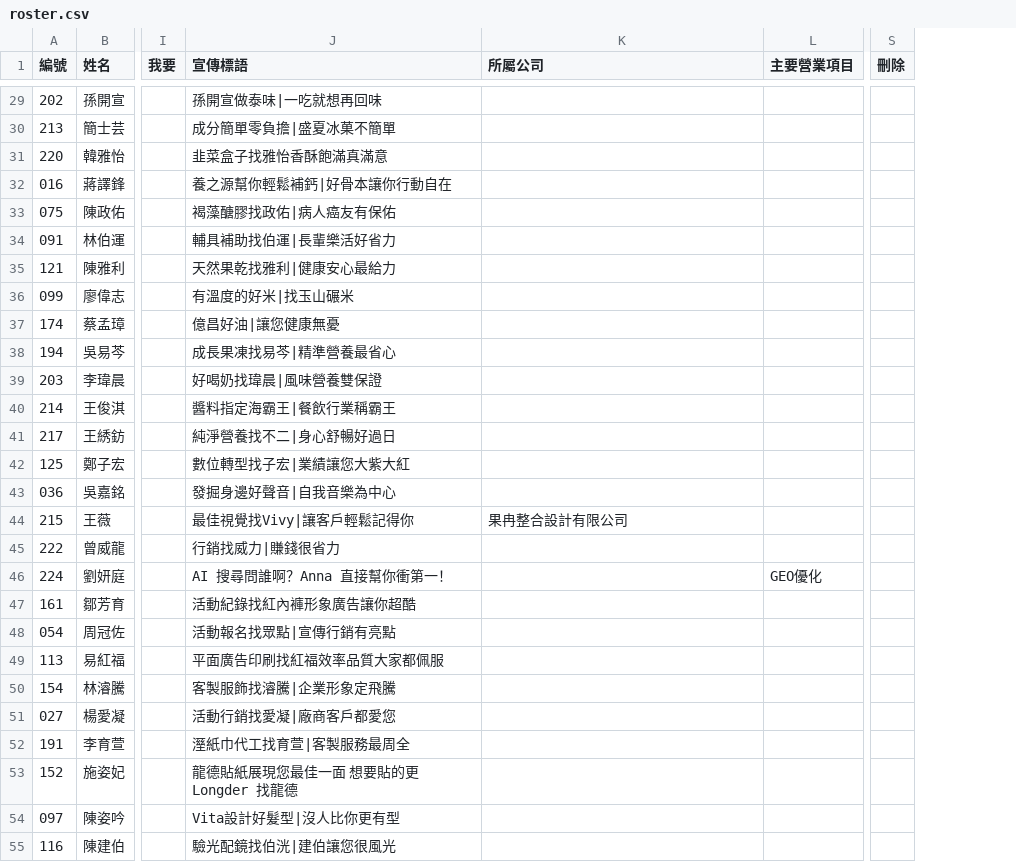
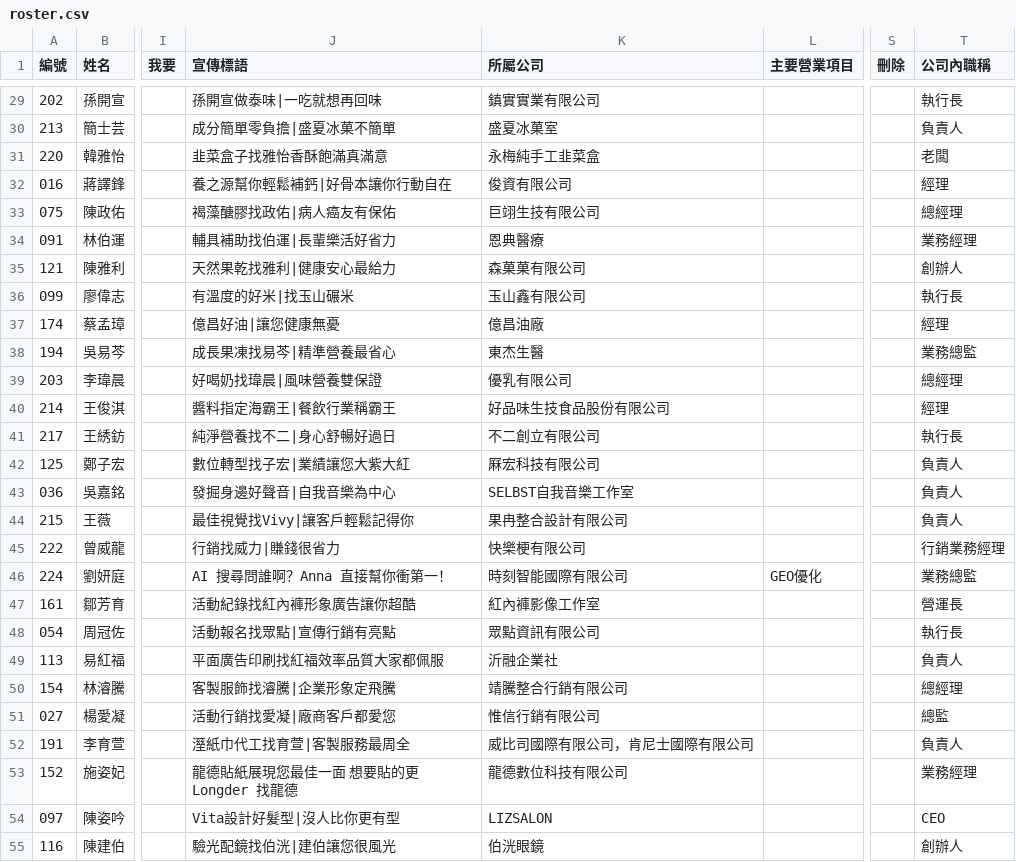
Before and after one commit to IvanZhong085/member-directory, a CSV file: roster.csv, drawn as a sheet; only a part is shown, gaps mark what is left out; the diff covers the shown part only; the diff names each change by its address in the sheet, - before the commit and + after, or states it on an @@ line.

```diff
--- a/roster.csv
+++ b/roster.csv
+column T (公司內職稱), rows 29-55: 執行長 | 負責人 | 老闆 | 經理 | 總經理 | 業務經理 | 創辦人 | 執行長 | 經理 | 業務總監 | 總經理 | 經理 | 執行長 | 負責人 | 負責人 | 負責人 | 行銷業務經理 | 業務總監 | 營運長 | 執行長 | 負責人 | 總經理 | 總監 | 負責人 | 業務經理 | CEO | 創辦人
-K29 (所屬公司): (empty)
+K29 (所屬公司): 鎮實實業有限公司
-K30 (所屬公司): (empty)
+K30 (所屬公司): 盛夏冰菓室
-K31 (所屬公司): (empty)
+K31 (所屬公司): 永梅純手工韭菜盒
-K32 (所屬公司): (empty)
+K32 (所屬公司): 俊資有限公司
-K33 (所屬公司): (empty)
+K33 (所屬公司): 巨翊生技有限公司
-K34 (所屬公司): (empty)
+K34 (所屬公司): 恩典醫療
-K35 (所屬公司): (empty)
+K35 (所屬公司): 森菓菓有限公司
-K36 (所屬公司): (empty)
+K36 (所屬公司): 玉山鑫有限公司
-K37 (所屬公司): (empty)
+K37 (所屬公司): 億昌油廠
-K38 (所屬公司): (empty)
+K38 (所屬公司): 東杰生醫
-K39 (所屬公司): (empty)
+K39 (所屬公司): 優乳有限公司
-K40 (所屬公司): (empty)
+K40 (所屬公司): 好品味生技食品股份有限公司
-K41 (所屬公司): (empty)
+K41 (所屬公司): 不二創立有限公司
-K42 (所屬公司): (empty)
+K42 (所屬公司): 厤宏科技有限公司
-K43 (所屬公司): (empty)
+K43 (所屬公司): SELBST自我音樂工作室
-K45 (所屬公司): (empty)
+K45 (所屬公司): 快樂梗有限公司
-K46 (所屬公司): (empty)
+K46 (所屬公司): 時刻智能國際有限公司
-K47 (所屬公司): (empty)
+K47 (所屬公司): 紅內褲影像工作室
-K48 (所屬公司): (empty)
+K48 (所屬公司): 眾點資訊有限公司
-K49 (所屬公司): (empty)
+K49 (所屬公司): 沂融企業社
-K50 (所屬公司): (empty)
+K50 (所屬公司): 靖騰整合行銷有限公司
-K51 (所屬公司): (empty)
+K51 (所屬公司): 惟信行銷有限公司
-K52 (所屬公司): (empty)
+K52 (所屬公司): 威比司國際有限公司，肯尼士國際有限公司
-K53 (所屬公司): (empty)
+K53 (所屬公司): 龍德數位科技有限公司
-K54 (所屬公司): (empty)
+K54 (所屬公司): LIZSALON
-K55 (所屬公司): (empty)
+K55 (所屬公司): 伯洸眼鏡
```
Also changed, not shown: 58 edited cells elsewhere in this file, 40 other files.
